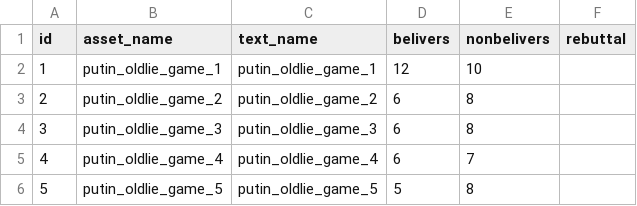
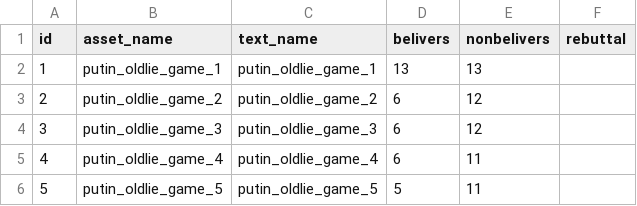
Before and after one commit to AntipropPrject/antipropagandabot, a CSV file: resources/putin_old_lies.csv, drawn as a sheet.

```diff
--- a/resources/putin_old_lies.csv
+++ b/resources/putin_old_lies.csv
@@ -1,6 +1,6 @@
 id,asset_name,text_name,belivers,nonbelivers,rebuttal
-1,putin_oldlie_game_1,putin_oldlie_game_1,12,10,
-2,putin_oldlie_game_2,putin_oldlie_game_2,6,8,
-3,putin_oldlie_game_3,putin_oldlie_game_3,6,8,
-4,putin_oldlie_game_4,putin_oldlie_game_4,6,7,
-5,putin_oldlie_game_5,putin_oldlie_game_5,5,8,
+1,putin_oldlie_game_1,putin_oldlie_game_1,13,13,
+2,putin_oldlie_game_2,putin_oldlie_game_2,6,12,
+3,putin_oldlie_game_3,putin_oldlie_game_3,6,12,
+4,putin_oldlie_game_4,putin_oldlie_game_4,6,11,
+5,putin_oldlie_game_5,putin_oldlie_game_5,5,11,
```
Also changed, not shown: resources/putin_lies.csv, resources/truthgame.csv, 10 other files.
